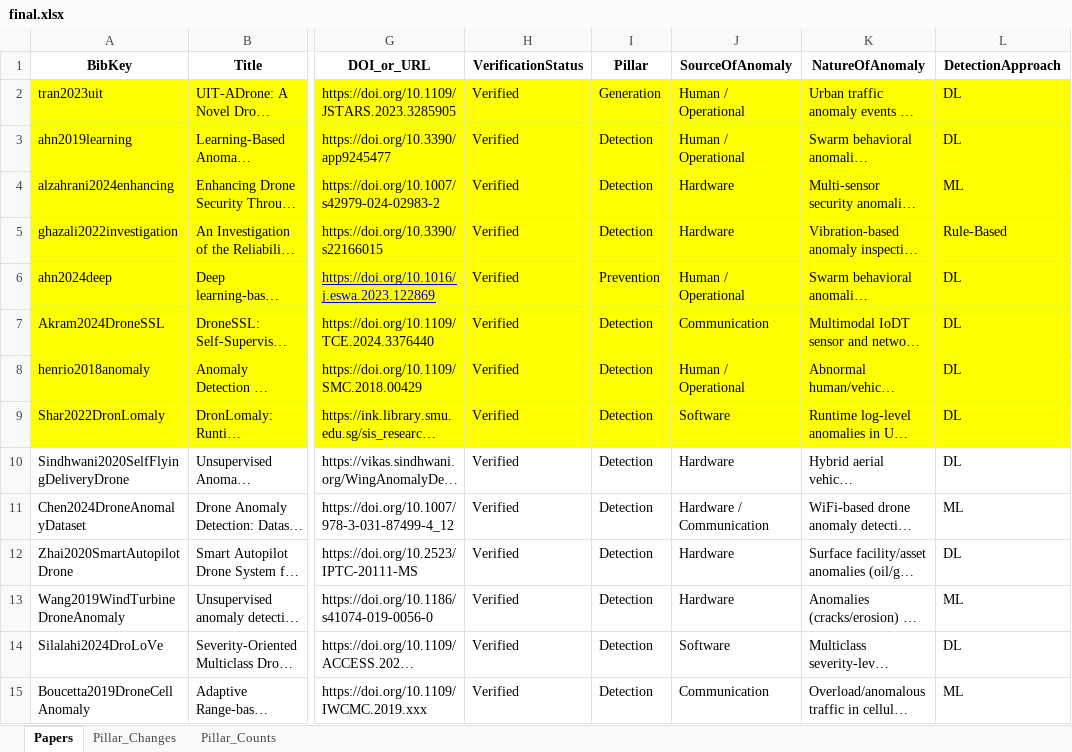
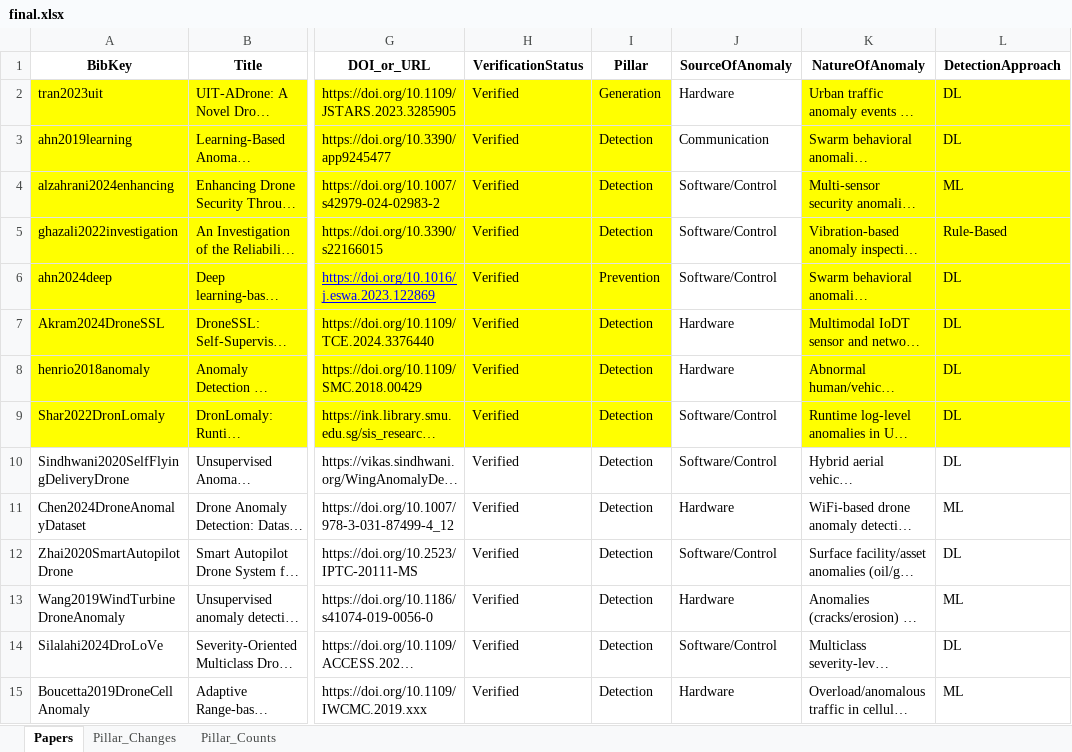
Before and after one commit to ivantanweihan/uav-anomaly-papers, an Excel workbook: final.xlsx, sheet Papers, drawn as a sheet; only a part is shown, gaps mark what is left out; long unchanged cells end in …; values as stored, in another font and other column widths than the file's, no borders; the diff covers the shown part only; the diff names each change by its address in the sheet, - before the commit and + after, or states it on an @@ line.

Commit message:
update

```diff
--- a/final.xlsx (sheet Papers)
+++ b/final.xlsx (sheet Papers)
-J2 (SourceOfAnomaly): Human / Operational
+J2 (SourceOfAnomaly): Hardware
-J2:J9 fill: #FFFF00
+J2:J9 fill: none
-J3 (SourceOfAnomaly): Human / Operational
+J3 (SourceOfAnomaly): Communication
-J4:J5 (SourceOfAnomaly): Hardware
+J4:J5 (SourceOfAnomaly): Software/Control
-J6 (SourceOfAnomaly): Human / Operational
+J6 (SourceOfAnomaly): Software/Control
-J7 (SourceOfAnomaly): Communication
+J7 (SourceOfAnomaly): Hardware
-J8 (SourceOfAnomaly): Human / Operational
+J8 (SourceOfAnomaly): Hardware
-J9 (SourceOfAnomaly): Software
+J9 (SourceOfAnomaly): Software/Control
-J10 (SourceOfAnomaly): Hardware
+J10 (SourceOfAnomaly): Software/Control
-J11 (SourceOfAnomaly): Hardware / Communication
+J11 (SourceOfAnomaly): Hardware
-J12 (SourceOfAnomaly): Hardware
+J12 (SourceOfAnomaly): Software/Control
-J14 (SourceOfAnomaly): Software
+J14 (SourceOfAnomaly): Software/Control
-J15 (SourceOfAnomaly): Communication
+J15 (SourceOfAnomaly): Hardware
```
Also changed, not shown: 90 edited cells elsewhere in this sheet.
